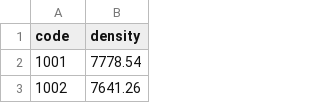
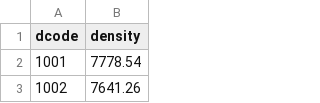
Before and after one commit to TunchanokWipusitworakun/vegamap, a CSV file: vegamap.csv, drawn as a sheet; only a part is shown.

Commit message:
Update vegamap.csv

```diff
--- a/vegamap.csv
+++ b/vegamap.csv
@@ -1,2 +1,2 @@
-code,density
+dcode,density
 1001,7778.54
```
